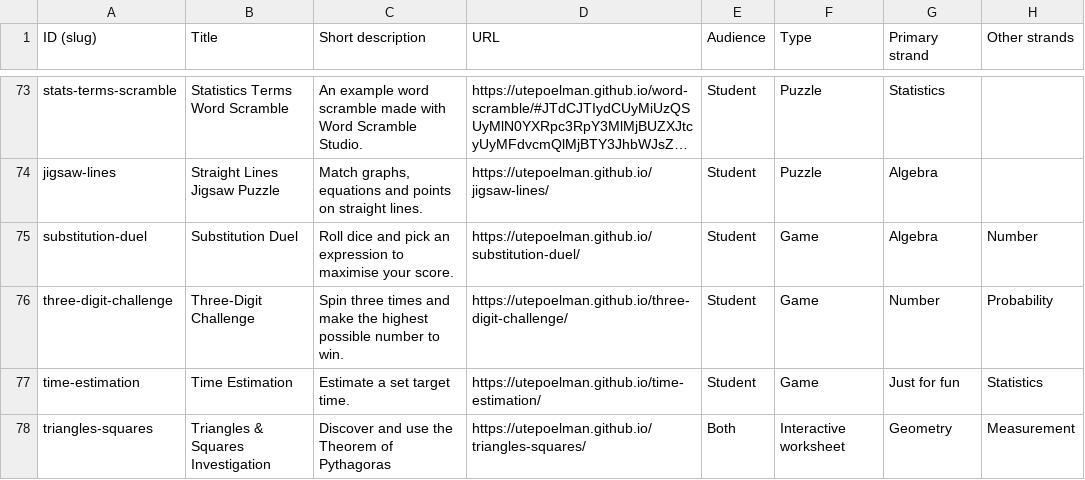
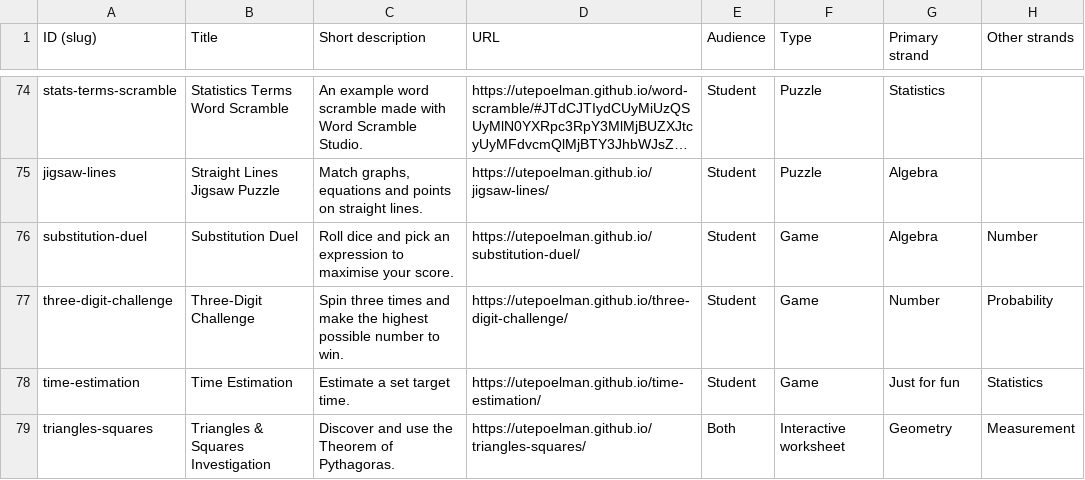
Before and after one commit to utepoelman/nugget-maths, a CSV file: catalogue.csv, drawn as a sheet; only a part is shown, gaps mark what is left out; long unchanged cells end in …; addresses are those after the commit; the diff covers the shown part only; the diff names each change by its address in the sheet, - before the commit and + after, or states it on an @@ line.

Commit message:
Add files via upload

```diff
--- a/catalogue.csv
+++ b/catalogue.csv
-C79 (Short description): Discover and use the Theorem of Pythagoras
+C79 (Short description): Discover and use the Theorem of Pythagoras.
```
Also changed, not shown: 1 added row and 3 edited cells elsewhere in this file.
